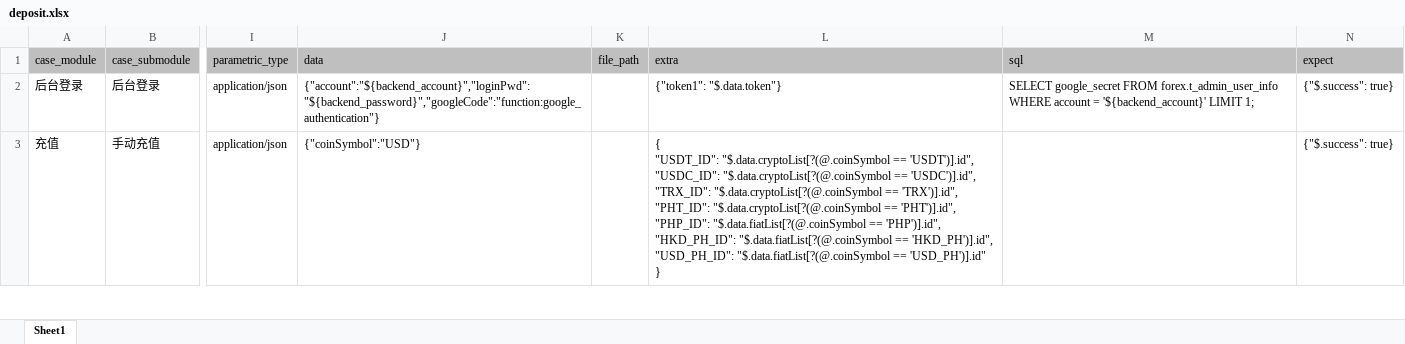
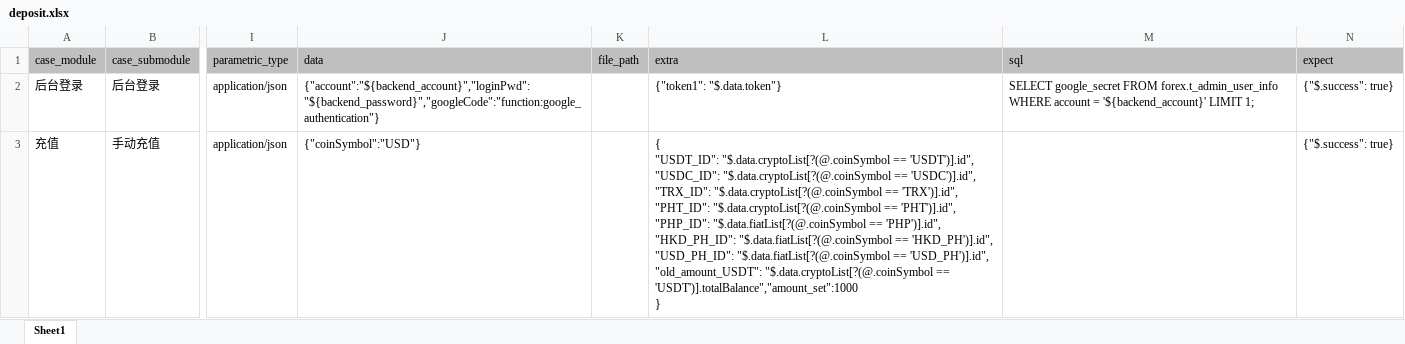
Before and after one commit to yuanshirenasdas24525/test_automation_platform, an Excel workbook: data/api_auto/uu_api/deposit.xlsx, sheet Sheet1, drawn as a sheet; only a part is shown, gaps mark what is left out; values as stored, in another font and other column widths than the file's, no borders; ↵ is a line break in a cell; the diff covers the shown part only; the diff names each change by its address in the sheet, - before the commit and + after, or states it on an @@ line.

```diff
--- a/data/api_auto/uu_api/deposit.xlsx (sheet Sheet1)
+++ b/data/api_auto/uu_api/deposit.xlsx (sheet Sheet1)
-L3 (extra): …"$.data.fiatList[?(@.coinSymbol == 'USD_PH')].id" ↵ }
+L3 (extra): …"$.data.fiatList[?(@.coinSymbol == 'USD_PH')].id", ↵ "old_amount_USDT": "$.data.cryptoList[?(@.coinSymbol == 'USDT')].totalBalance","amount_set":1000 ↵ }
```
Also changed, not shown: 1 added row and 1 edited cell elsewhere in this sheet, data/api_auto/uu_api/converter.xlsx, data/api_auto/uu_api/login.xlsx, 3 other files.
